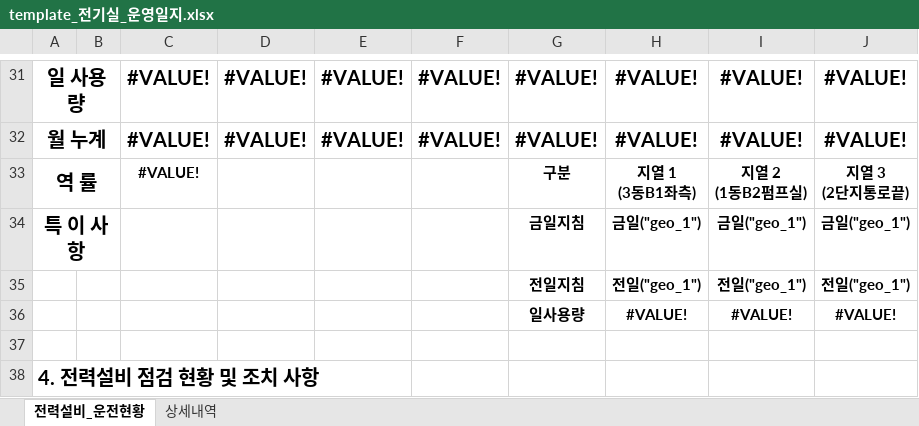
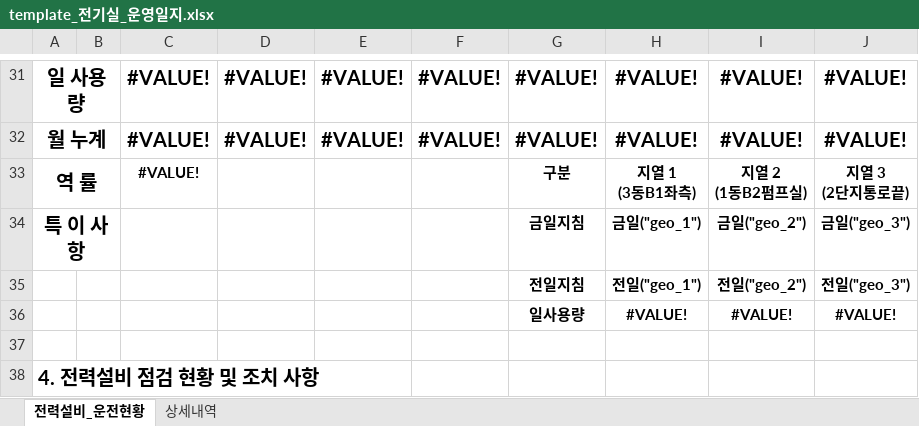
Before and after one commit to limhoontaig/pygame, an Excel workbook: elec_room_project/template_전기실_운영일지.xlsx, sheet 전력설비_운전현황, drawn as a sheet; only a part is shown, gaps mark what is left out; values as stored, in another font and other column widths than the file's, no borders; conditional formats not drawn; the diff names each change by its address in the sheet, - before the commit and + after, or states it on an @@ line.

```diff
--- a/elec_room_project/template_전기실_운영일지.xlsx (sheet 전력설비_운전현황)
+++ b/elec_room_project/template_전기실_운영일지.xlsx (sheet 전력설비_운전현황)
-I34: 금일("geo_1")
+I34: 금일("geo_2")
-J34: 금일("geo_1")
+J34: 금일("geo_3")
-I35: 전일("geo_1")
+I35: 전일("geo_2")
-J35: 전일("geo_1")
+J35: 전일("geo_3")
```
Also changed, not shown: 1 other file.
